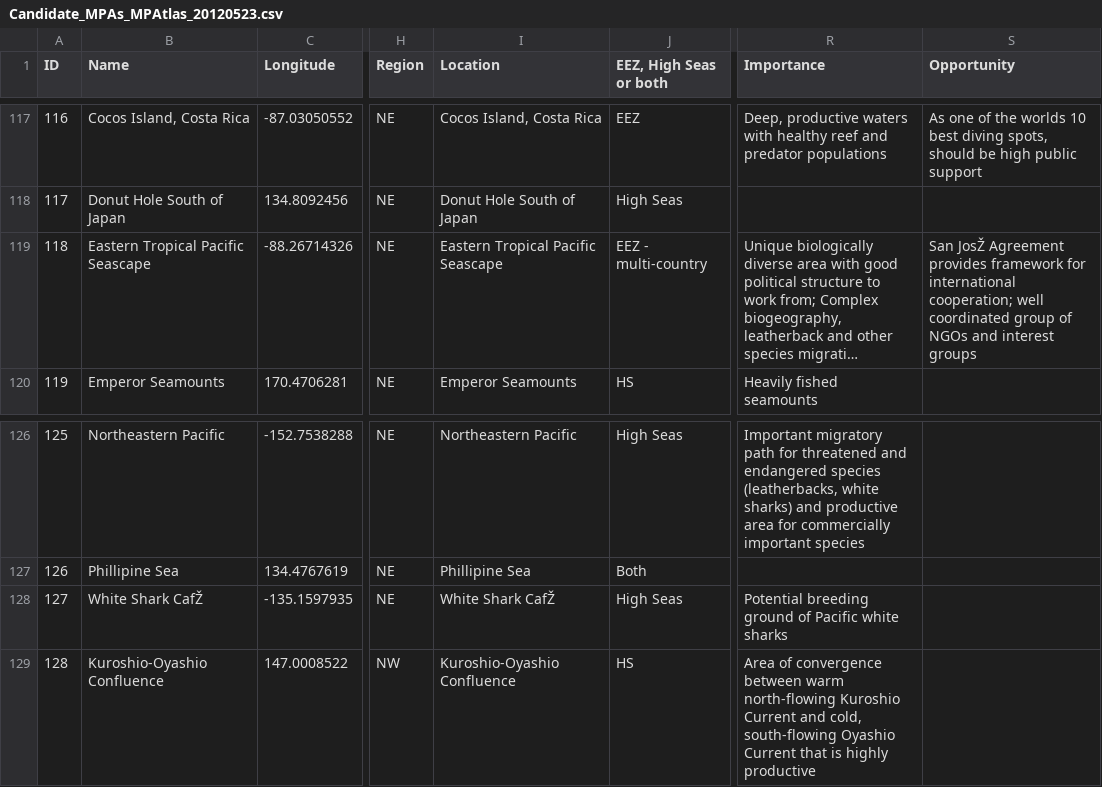
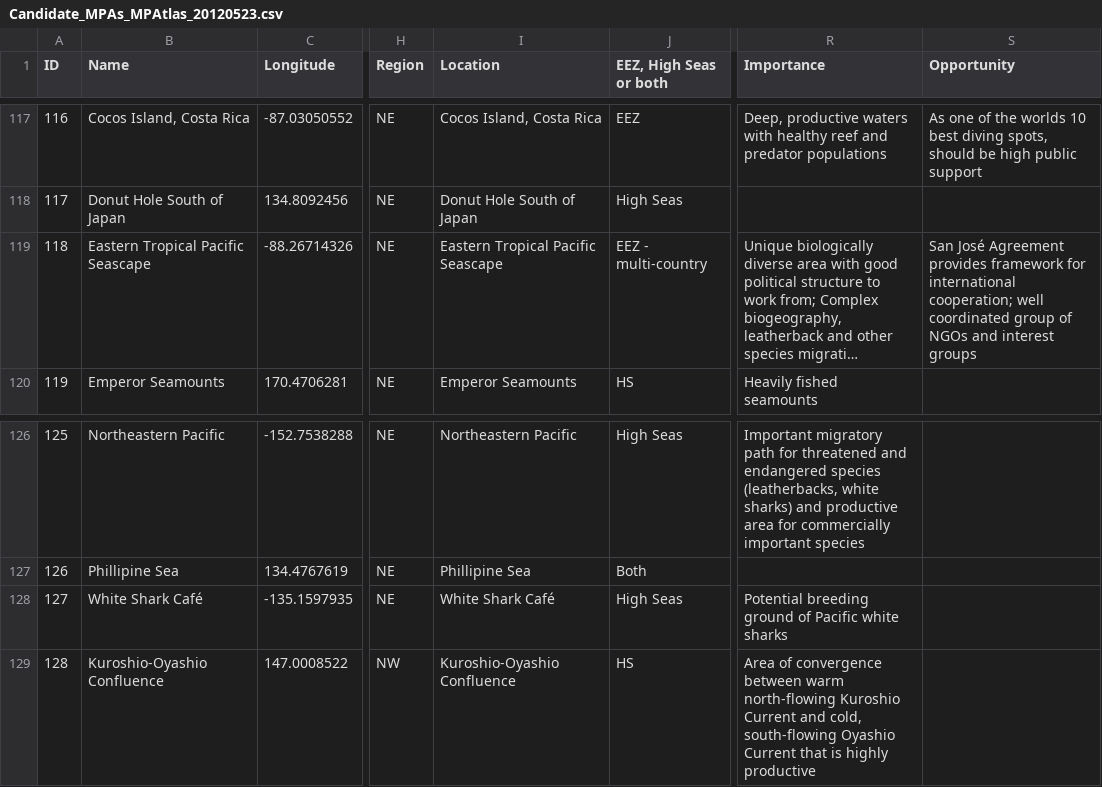
Before and after one commit to mci/mpatlas, a CSV file: mpatlas/mpa/data/Potential_MPAs/Candidate_MPAs_MPAtlas_20120523.csv, drawn as a sheet; only a part is shown, gaps mark what is left out; long unchanged cells end in …; the diff covers the shown part only; the diff names each change by its address in the sheet, - before the commit and + after, or states it on an @@ line.

```diff
--- a/mpatlas/mpa/data/Potential_MPAs/Candidate_MPAs_MPAtlas_20120523.csv
+++ b/mpatlas/mpa/data/Potential_MPAs/Candidate_MPAs_MPAtlas_20120523.csv
-S119 (Opportunity): San JosŽ Agreement provides…
+S119 (Opportunity): San José Agreement provides…
-B128 (Name): White Shark CafŽ
+B128 (Name): White Shark Café
-I128 (Location): White Shark CafŽ
+I128 (Location): White Shark Café
```
Also changed, not shown: 19 edited cells elsewhere in this file, 10 other files.
